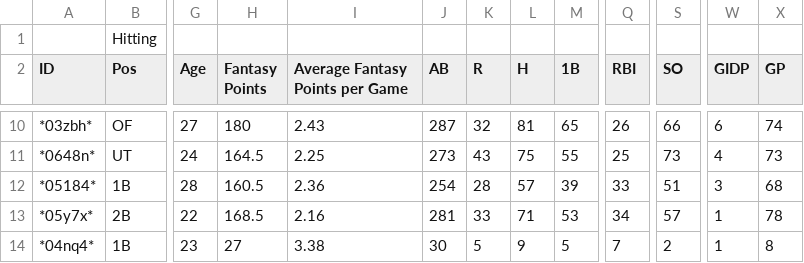
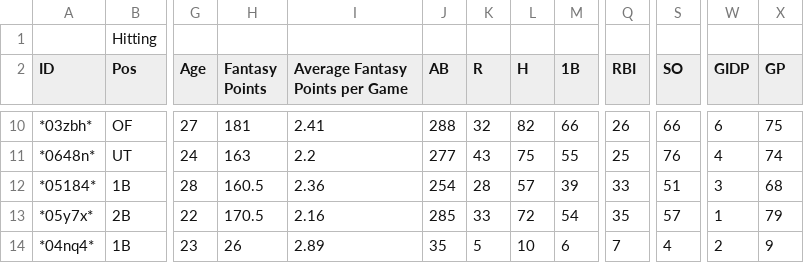
Before and after one commit to TheBigBadYeti/yardcocks-ratings, a CSV file: data/raw/team_roster_real.csv, drawn as a sheet; only a part is shown, gaps mark what is left out; the diff covers the shown part only; the diff names each change by its address in the sheet, - before the commit and + after, or states it on an @@ line.

```diff
--- a/data/raw/team_roster_real.csv
+++ b/data/raw/team_roster_real.csv
-H10 (Fantasy Points): 180
+H10 (Fantasy Points): 181
-I10 (Average Fantasy Points per Game): 2.43
+I10 (Average Fantasy Points per Game): 2.41
-J10 (AB): 287
+J10 (AB): 288
-L10 (H): 81
+L10 (H): 82
-M10 (1B): 65
+M10 (1B): 66
-X10 (GP): 74
+X10 (GP): 75
-H11 (Fantasy Points): 164.5
+H11 (Fantasy Points): 163
-I11 (Average Fantasy Points per Game): 2.25
+I11 (Average Fantasy Points per Game): 2.2
-J11 (AB): 273
+J11 (AB): 277
-S11 (SO): 73
+S11 (SO): 76
-X11 (GP): 73
+X11 (GP): 74
-H13 (Fantasy Points): 168.5
+H13 (Fantasy Points): 170.5
-J13 (AB): 281
+J13 (AB): 285
-L13 (H): 71
+L13 (H): 72
-M13 (1B): 53
+M13 (1B): 54
-Q13 (RBI): 34
+Q13 (RBI): 35
-X13 (GP): 78
+X13 (GP): 79
-H14 (Fantasy Points): 27
+H14 (Fantasy Points): 26
-I14 (Average Fantasy Points per Game): 3.38
+I14 (Average Fantasy Points per Game): 2.89
-J14 (AB): 30
+J14 (AB): 35
-L14 (H): 9
+L14 (H): 10
-M14 (1B): 5
+M14 (1B): 6
-S14 (SO): 2
+S14 (SO): 4
-W14 (GIDP): 1
+W14 (GIDP): 2
-X14 (GP): 8
+X14 (GP): 9
```
Also changed, not shown: 1 added row and 81 edited cells elsewhere in this file, 12 other files.
